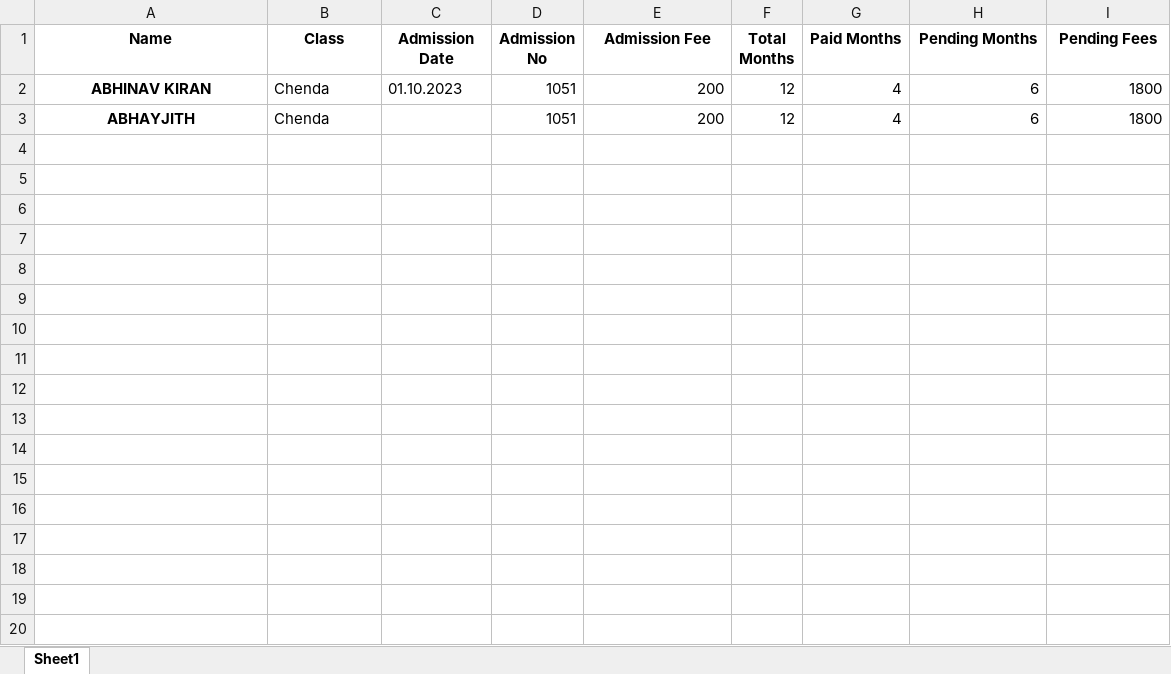
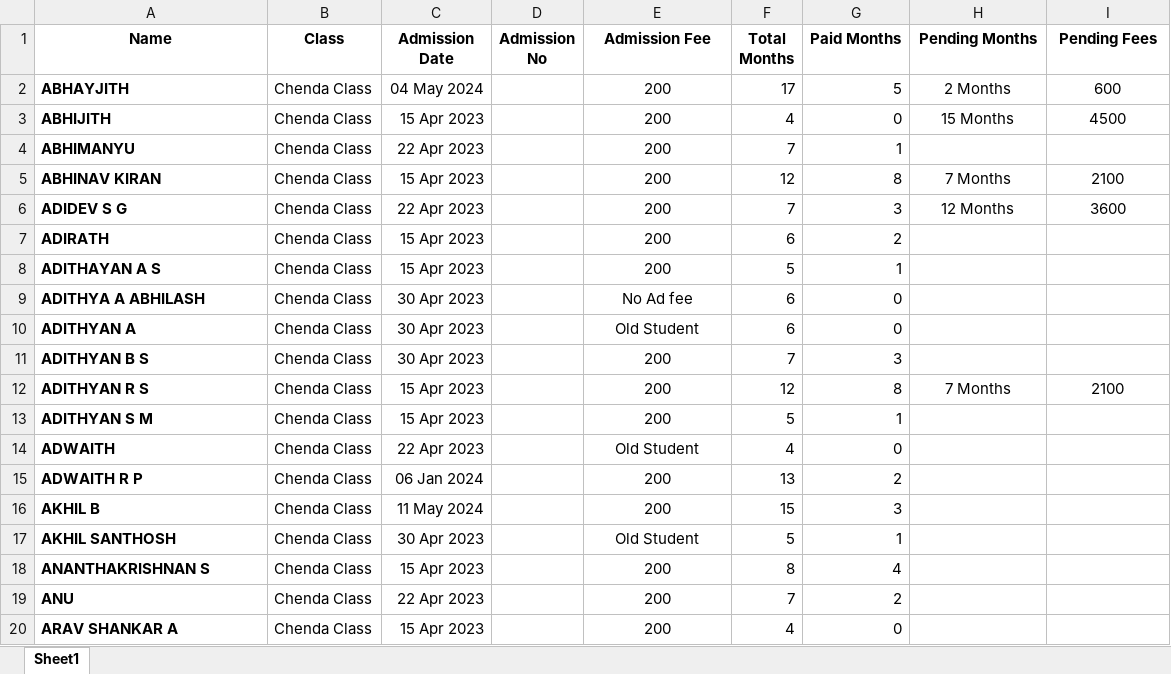
Before and after one commit to Rahulkrishnanj/Chendaclass, an Excel workbook: Chenda.xlsx, sheet Sheet1, drawn as a sheet; only a part is shown; values as stored, in another font and other column widths than the file's, no borders; removed rows and columns are numbered as before the commit, all else as after; the diff covers the shown part only; the diff names each change by its address in the sheet, - before the commit and + after, or states it on an @@ line.

Commit message:
Add files via upload

```diff
--- a/Chenda.xlsx (sheet Sheet1)
+++ b/Chenda.xlsx (sheet Sheet1)
+row 2: ABHAYJITH | Chenda Class | 04 May 2024 |  | 200 | 17 | 5 | 2 Months | 600
+row 3: ABHIJITH | Chenda Class | 15 Apr 2023 |  | 200 | 4 | 0 | 15 Months | 4500
+row 4: ABHIMANYU | Chenda Class | 22 Apr 2023 |  | 200 | 7 | 1
-A5 alignment: center
+A5 alignment: left
-B5 (Class): Chenda
+B5 (Class): Chenda Class
-C5 (Admission Date): 01.10.2023
+C5 (Admission Date): 15 Apr 2023
-D5 (Admission No): 1051
+D5 (Admission No): (empty)
-E5 alignment: right
+E5 alignment: center
-G5 (Paid Months): 4
+G5 (Paid Months): 8
-H5 (Pending Months): 6
+H5 (Pending Months): 7 Months
-H5:I5 alignment: right
+H5:I5 alignment: center
-I5 (Pending Fees): 1800
+I5 (Pending Fees): 2100
-row 3: ABHAYJITH | Chenda |  | 1051 | 200 | 12 | 4 | 6 | 1800
+row 6: ADIDEV S G | Chenda Class | 22 Apr 2023 |  | 200 | 7 | 3 | 12 Months | 3600
+row 7: ADIRATH | Chenda Class | 15 Apr 2023 |  | 200 | 6 | 2
+row 8: ADITHAYAN A S | Chenda Class | 15 Apr 2023 |  | 200 | 5 | 1
+row 9: ADITHYA A ABHILASH | Chenda Class | 30 Apr 2023 |  | No Ad fee | 6 | 0
+row 10: ADITHYAN A | Chenda Class | 30 Apr 2023 |  | Old Student | 6 | 0
+row 11: ADITHYAN B S | Chenda Class | 30 Apr 2023 |  | 200 | 7 | 3
+row 12: ADITHYAN R S | Chenda Class | 15 Apr 2023 |  | 200 | 12 | 8 | 7 Months | 2100
+row 13: ADITHYAN S M | Chenda Class | 15 Apr 2023 |  | 200 | 5 | 1
+row 14: ADWAITH | Chenda Class | 22 Apr 2023 |  | Old Student | 4 | 0
+row 15: ADWAITH R P | Chenda Class | 06 Jan 2024 |  | 200 | 13 | 2
+row 16: AKHIL B | Chenda Class | 11 May 2024 |  | 200 | 15 | 3
+row 17: AKHIL SANTHOSH | Chenda Class | 30 Apr 2023 |  | Old Student | 5 | 1
+row 18: ANANTHAKRISHNAN S | Chenda Class | 15 Apr 2023 |  | 200 | 8 | 4
+row 19: ANU | Chenda Class | 22 Apr 2023 |  | 200 | 7 | 2
+row 20: ARAV SHANKAR A | Chenda Class | 15 Apr 2023 |  | 200 | 4 | 0
```
Also changed, not shown: 47 added rows elsewhere in this sheet, formulas that keep their value.
